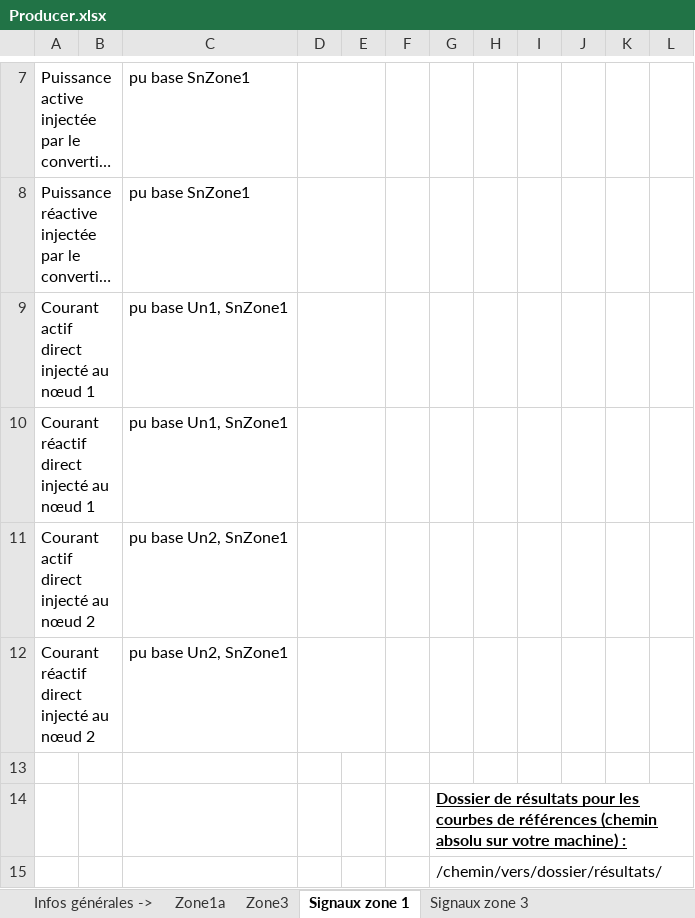
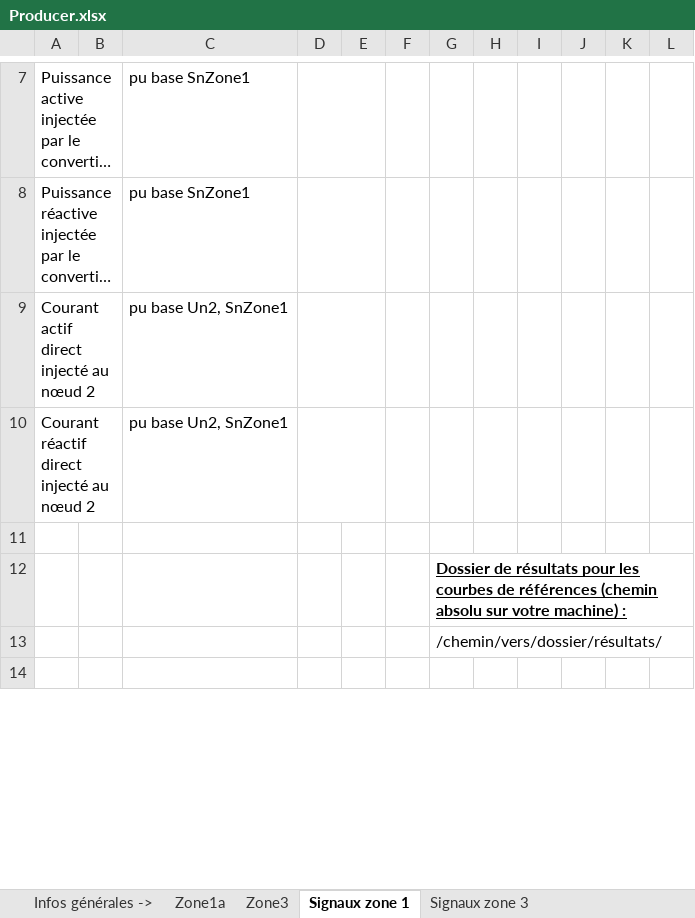
Before and after one commit to dynawo/dyn-grid-compliance-verification, an Excel workbook: examples/Performance/Single/IECB2015/Excel/Producer.xlsx, sheet Signaux zone 1, drawn as a sheet; only a part is shown, gaps mark what is left out; the shorter side is filled out with more unchanged rows; long unchanged cells end in …; values as stored, in another font and other column widths than the file's, no borders; charts and pictures not drawn; the diff names each change by its address in the sheet, - before the commit and + after, or states it on an @@ line.

Commit message:
test: give the example workbooks the signal rows of the shipped template

```diff
--- a/examples/Performance/Single/IECB2015/Excel/Producer.xlsx (sheet Signaux zone 1)
+++ b/examples/Performance/Single/IECB2015/Excel/Producer.xlsx (sheet Signaux zone 1)
-row 9: Courant actif direct injecté au nœud 1 |  | pu base Un1, SnZone1
-row 10: Courant réactif direct injecté au nœud 1 |  | pu base Un1, SnZone1
```
Also changed, not shown: examples/Performance/Single/IECB2020/Excel/Producer.xlsx, examples/Performance/SingleAux/IECB2015/Excel/Producer.xlsx, 25 other files.
